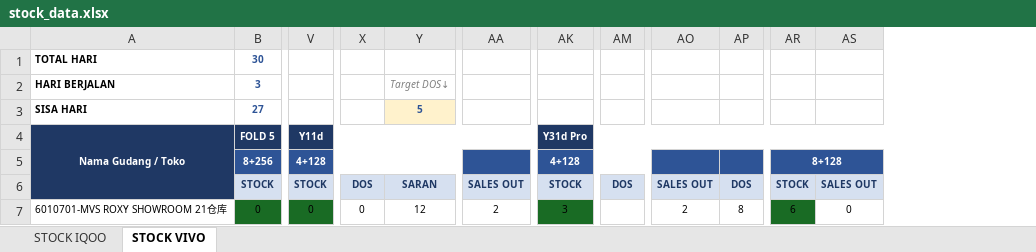
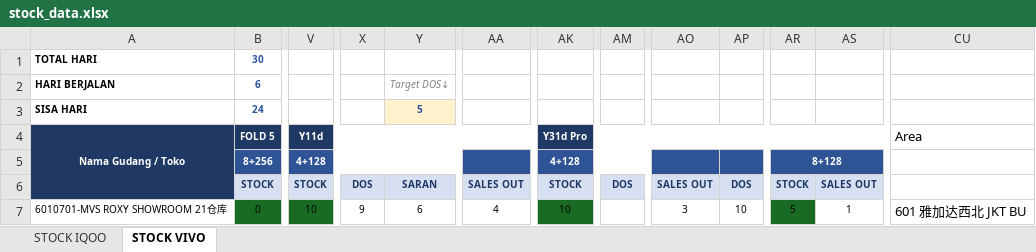
Before and after one commit to vivo-Store-bkj/Store-Performance-Dashboard, an Excel workbook: source/stock_data.xlsx, sheet STOCK VIVO, drawn as a sheet; only a part is shown, gaps mark what is left out; values as stored, in another font and other column widths than the file's, no borders; conditional formats not drawn; removed rows and columns are numbered as before the commit, all else as after; the diff covers the shown part only; the diff names each change by its address in the sheet, - before the commit and + after, or states it on an @@ line.

Commit message:
Add files via upload

```diff
--- a/source/stock_data.xlsx (sheet STOCK VIVO)
+++ b/source/stock_data.xlsx (sheet STOCK VIVO)
-column AM, row 6: DOS
+column AM, row 6: DOS
+column CU, rows 4-7: Area |  |  | 601 雅加达西北 JKT BU
-B2: 3
+B2: 6
-B3: 27
+B3: 24
-V7: 0
+V7: 10
-X7: 0
+X7: 9
-Y7: 12
+Y7: 6
-AA7: 2
+AA7: 4
-AK7: 3
+AK7: 10
-AO7: 2
+AO7: 3
-AP7: 8
+AP7: 10
-AR7: 6
+AR7: 5
-AS7: 0
+AS7: 1
```
Also changed, not shown: 678 edited cells elsewhere in this sheet, sheet STOCK IQOO.
